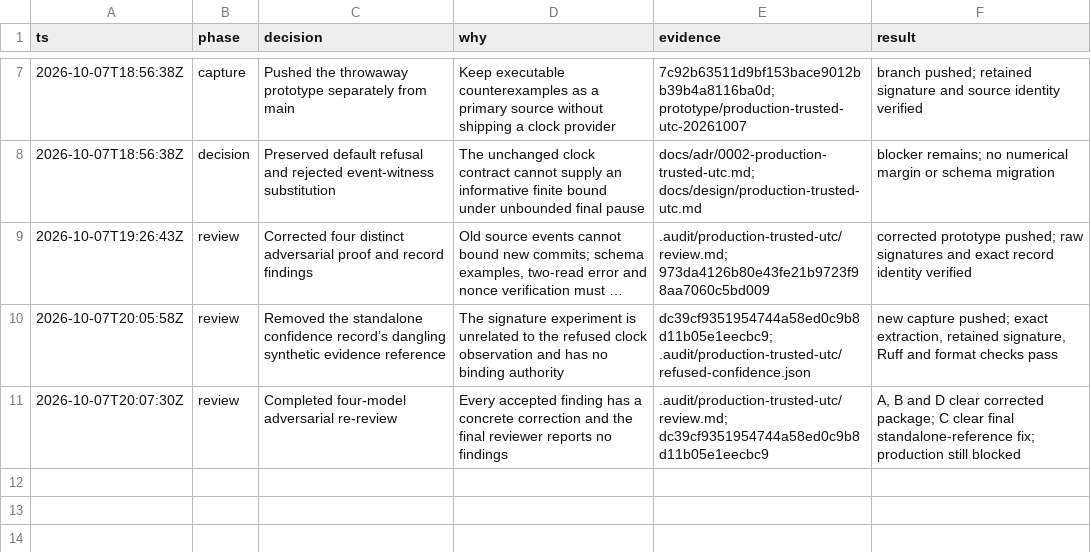
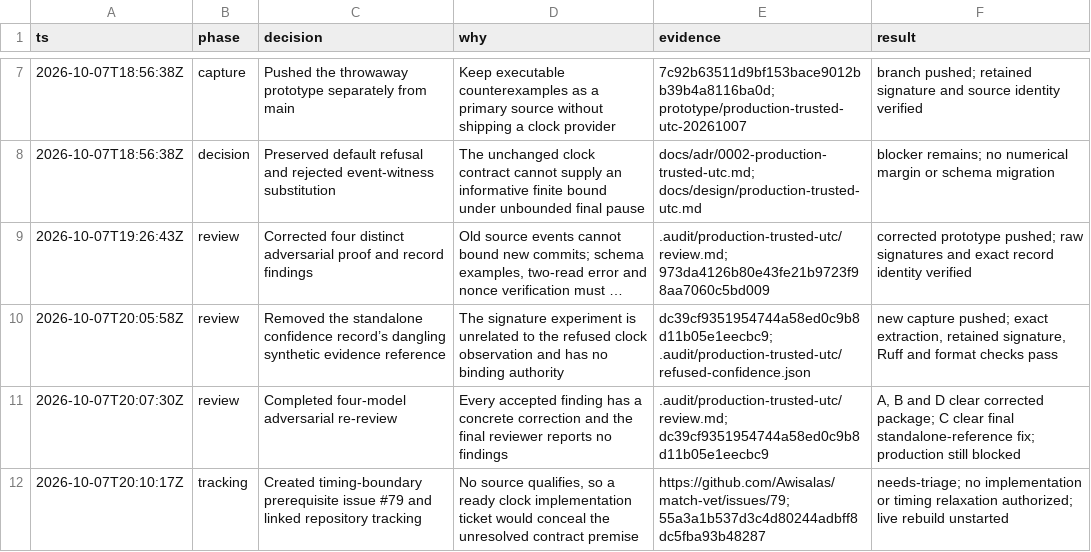
Before and after one commit to Awisalas/match-vet, a TSV file: .audit/production-trusted-utc/decisions.tsv, drawn as a sheet; only a part is shown, gaps mark what is left out; long unchanged cells end in …; the diff names each change by its address in the sheet, - before the commit and + after, or states it on an @@ line.

Commit message:
docs: track UTC boundary prerequisite #79 and disclose diagnostic probes

```diff
--- a/.audit/production-trusted-utc/decisions.tsv
+++ b/.audit/production-trusted-utc/decisions.tsv
+row 12: 2026-10-07T20:10:17Z | tracking | Created timing-boundary prerequisite issue #79 and linked repository tracking | No source qualifies, so a ready clock implementation ticket would conceal the unresolved contract premise | https://github.com/Awisalas/match-vet/issues/79; 55a3a1b537d3c4d80244adbff8dc5fba93b48287 | needs-triage; no implementation or timing relaxation authorized; live rebuild unstarted
```
Also changed, not shown: 8 other files.
